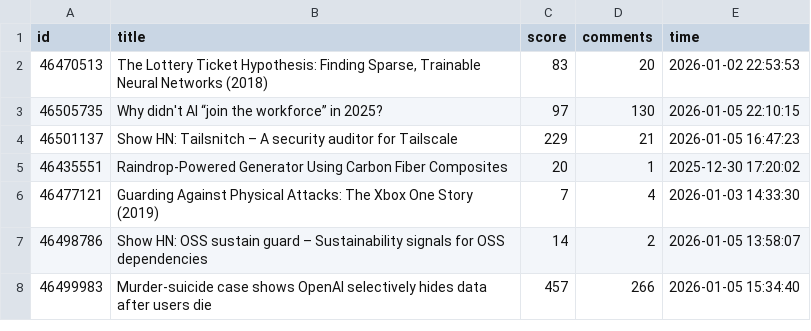
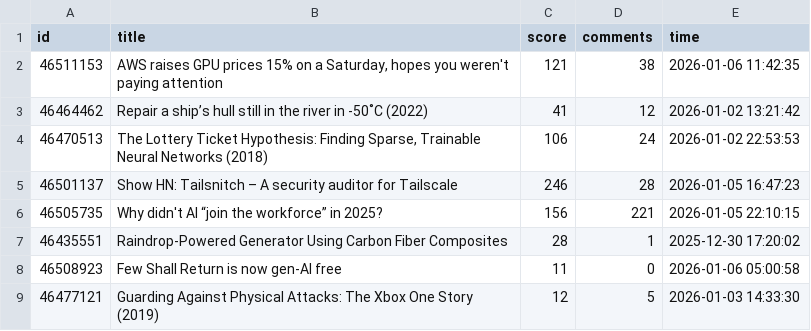
Before and after one commit to Vineeth2002/DriftMonitor, a CSV file: data/raw/hackernews_2026-01-06.csv, drawn as a sheet.

```diff
--- a/data/raw/hackernews_2026-01-06.csv
+++ b/data/raw/hackernews_2026-01-06.csv
@@ -1,8 +1,9 @@
 id,title,score,comments,time
-46470513,"The Lottery Ticket Hypothesis: Finding Sparse, Trainable Neural Networks (2018)",83,20,2026-01-02 22:53:53
-46505735,Why didn't AI “join the workforce” in 2025?,97,130,2026-01-05 22:10:15
-46501137,Show HN: Tailsnitch – A security auditor for Tailscale,229,21,2026-01-05 16:47:23
-46435551,Raindrop-Powered Generator Using Carbon Fiber Composites,20,1,2025-12-30 17:20:02
-46477121,Guarding Against Physical Attacks: The Xbox One Story (2019),7,4,2026-01-03 14:33:30
-46498786,Show HN: OSS sustain guard – Sustainability signals for OSS dependencies,14,2,2026-01-05 13:58:07
-46499983,Murder-suicide case shows OpenAI selectively hides data after users die,457,266,2026-01-05 15:34:40
+46511153,"AWS raises GPU prices 15% on a Saturday, hopes you weren't paying attention",121,38,2026-01-06 11:42:35
+46464462,Repair a ship’s hull still in the river in -50˚C (2022),41,12,2026-01-02 13:21:42
+46470513,"The Lottery Ticket Hypothesis: Finding Sparse, Trainable Neural Networks (2018)",106,24,2026-01-02 22:53:53
+46501137,Show HN: Tailsnitch – A security auditor for Tailscale,246,28,2026-01-05 16:47:23
+46505735,Why didn't AI “join the workforce” in 2025?,156,221,2026-01-05 22:10:15
+46435551,Raindrop-Powered Generator Using Carbon Fiber Composites,28,1,2025-12-30 17:20:02
+46508923,Few Shall Return is now gen-AI free,11,0,2026-01-06 05:00:58
+46477121,Guarding Against Physical Attacks: The Xbox One Story (2019),12,5,2026-01-03 14:33:30
```
Also changed, not shown: data/evaluated/evaluated_2026-01-06.csv, data/history/daily/daily_trends.csv, 4 other files.
